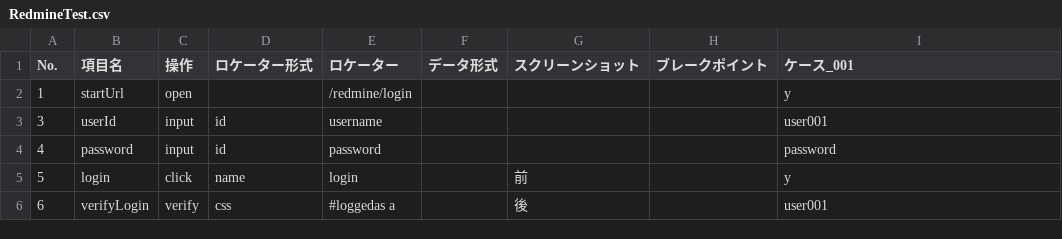
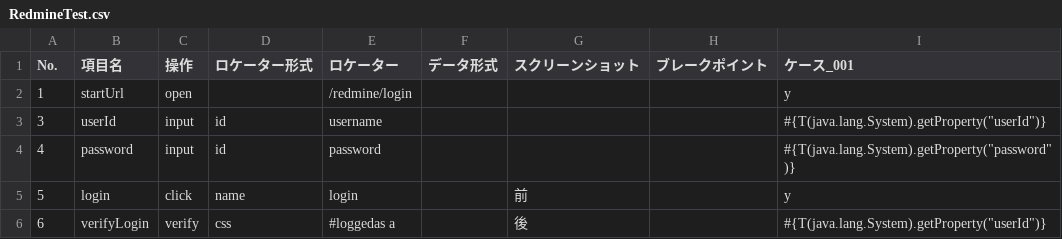
Before and after one commit to sitoolkit/sit-ds, a CSV file: e2etest/testscript/RedmineTest.csv, drawn as a sheet.

```diff
--- a/e2etest/testscript/RedmineTest.csv
+++ b/e2etest/testscript/RedmineTest.csv
@@ -2,5 +2,5 @@ No.,項目名,操作,ロケーター形式,ロケーター,データ形式,ス
 1,startUrl,open,,/redmine/login,,,,y
-3,userId,input,id,username,,,,user001
-4,password,input,id,password,,,,password
+3,userId,input,id,username,,,,"#{T(java.lang.System).getProperty(""userId"")}"
+4,password,input,id,password,,,,"#{T(java.lang.System).getProperty(""password"")}"
 5,login,click,name,login,,前,,y
-6,verifyLogin,verify,css,#loggedas a,,後,,user001
+6,verifyLogin,verify,css,#loggedas a,,後,,"#{T(java.lang.System).getProperty(""userId"")}"
```
Also changed, not shown: e2etest/testscript/GitBucketTest.csv, e2etest/testscript/JenkinsTest.csv, 4 other files.
